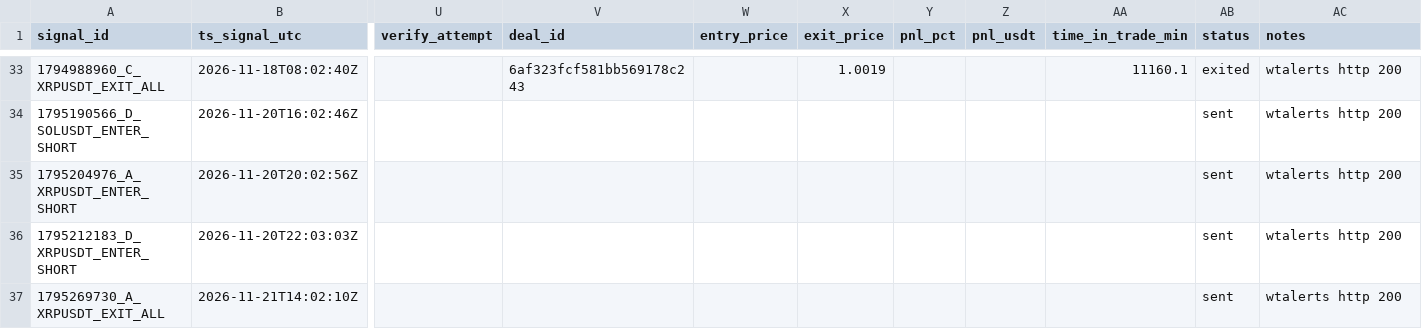
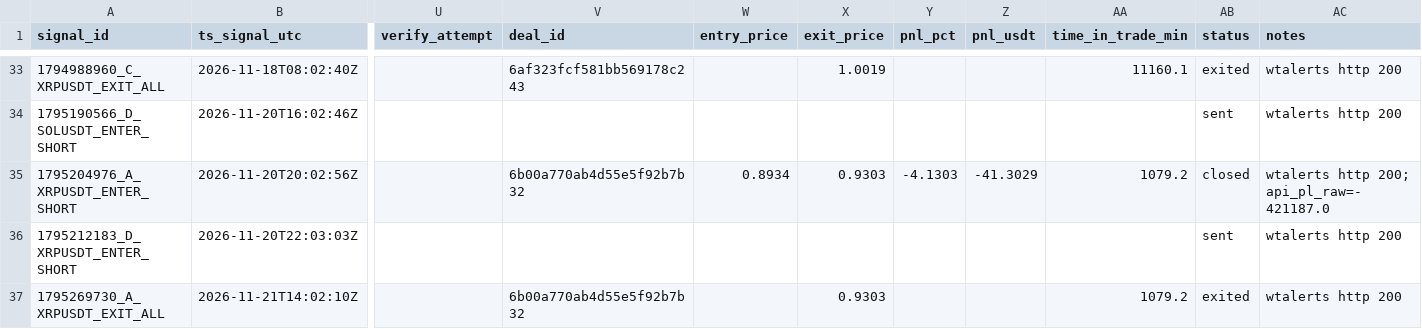
Before and after one commit to bharathmrperfect143-oss/crypto-bot, a CSV file: trades_journal.csv, drawn as a sheet; only a part is shown, gaps mark what is left out; the diff names each change by its address in the sheet, - before the commit and + after, or states it on an @@ line.

Commit message:
journal 2026-11-22 04:19Z

```diff
--- a/trades_journal.csv
+++ b/trades_journal.csv
-V35 (deal_id): (empty)
+V35 (deal_id): 6b00a770ab4d55e5f92b7b32
-W35 (entry_price): (empty)
+W35 (entry_price): 0.8934
-X35 (exit_price): (empty)
+X35 (exit_price): 0.9303
-Y35 (pnl_pct): (empty)
+Y35 (pnl_pct): -4.1303
-Z35 (pnl_usdt): (empty)
+Z35 (pnl_usdt): -41.3029
-AA35 (time_in_trade_min): (empty)
+AA35 (time_in_trade_min): 1079.2
-AB35 (status): sent
+AB35 (status): closed
-AC35 (notes): wtalerts http 200
+AC35 (notes): wtalerts http 200; api_pl_raw=-421187.0
-V37 (deal_id): (empty)
+V37 (deal_id): 6b00a770ab4d55e5f92b7b32
-X37 (exit_price): (empty)
+X37 (exit_price): 0.9303
-AA37 (time_in_trade_min): (empty)
+AA37 (time_in_trade_min): 1079.2
-AB37 (status): sent
+AB37 (status): exited
```
